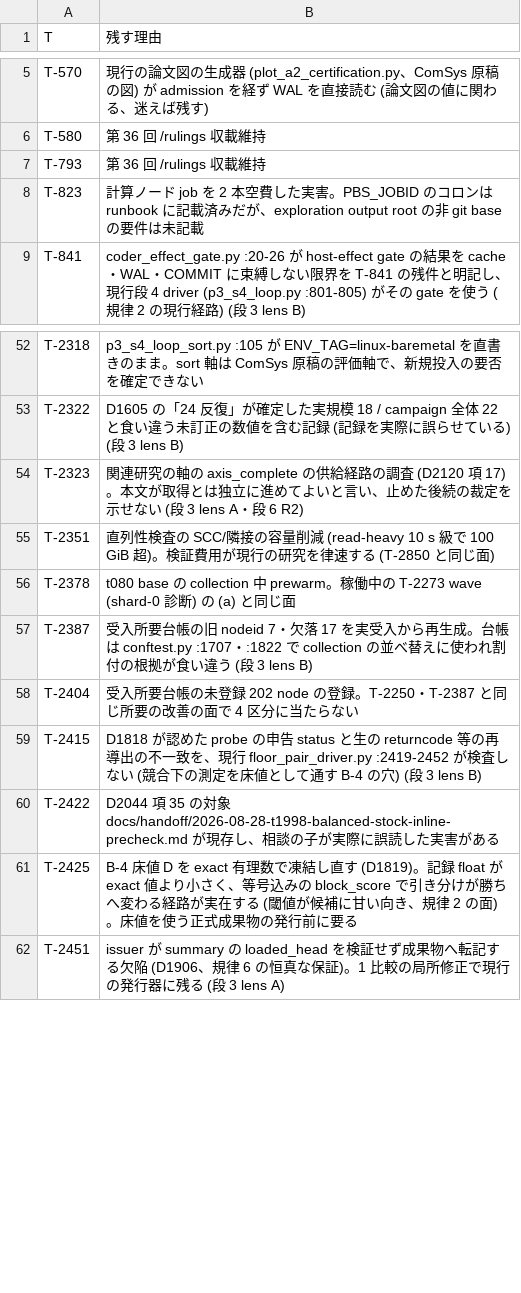
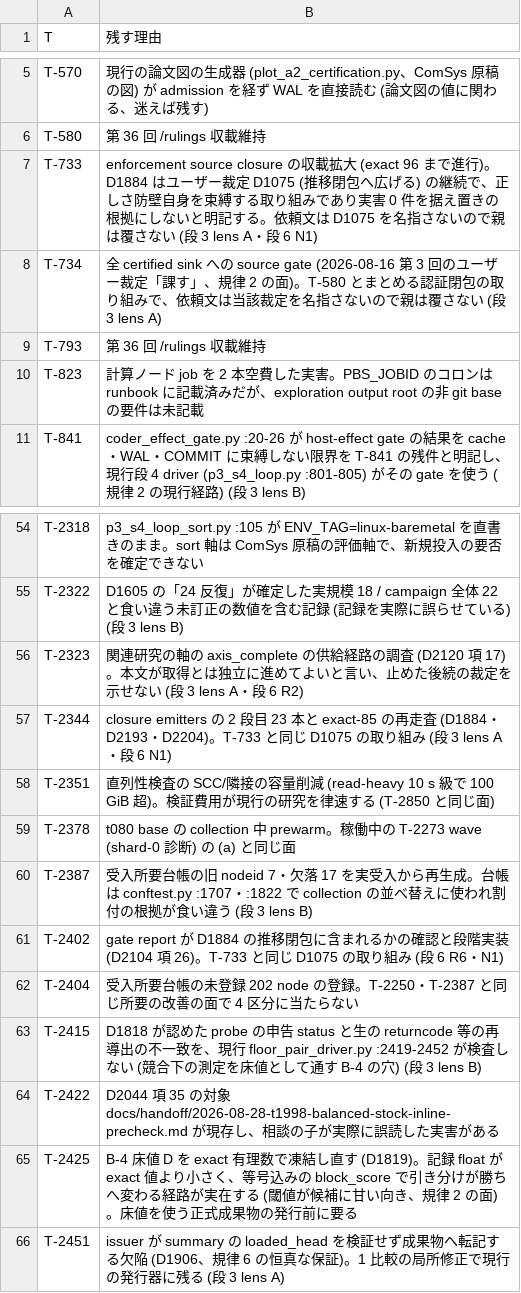
Before and after one commit to thawk105/izanagi, a TSV file: output/insights/2026-09-26/carry-triage/kept.tsv, drawn as a sheet; only a part is shown, gaps mark what is left out.

```diff
--- a/output/insights/2026-09-26/carry-triage/kept.tsv
+++ b/output/insights/2026-09-26/carry-triage/kept.tsv
@@ -6,2 +6,4 @@ T-570	現行の論文図の生成器 (plot_a2_certification.py、ComSys 原稿
 T-580	第 36 回 /rulings 収載維持
+T-733	enforcement source closure の収載拡大 (exact 96 まで進行)。D1884 はユーザー裁定 D1075 (推移閉包へ広げる) の継続で、正しさ防壁自身を束縛する取り組みであり実害 0 件を据え置きの根拠にしないと明記する。依頼文は D1075 を名指さないので親は覆さない (段 3 lens A・段 6 N1)
+T-734	全 certified sink への source gate (2026-08-16 第 3 回のユーザー裁定「課す」、規律 2 の面)。T-580 とまとめる認証閉包の取り組みで、依頼文は当該裁定を名指さないので親は覆さない (段 3 lens A)
 T-793	第 36 回 /rulings 収載維持
@@ -54,2 +56,3 @@ T-2322	D1605 の「24 反復」が確定した実規模 18 / campaign 全体 22
 T-2323	関連研究の軸の axis_complete の供給経路の調査 (D2120 項 17)。本文が取得とは独立に進めてよいと言い、止めた後続の裁定を示せない (段 3 lens A・段 6 R2)
+T-2344	closure emitters の 2 段目 23 本と exact-85 の再走査 (D1884・D2193・D2204)。T-733 と同じ D1075 の取り組み (段 3 lens A・段 6 N1)
 T-2351	直列性検査の SCC/隣接の容量削減 (read-heavy 10 s 級で 100 GiB 超)。検証費用が現行の研究を律速する (T-2850 と同じ面)
@@ -57,2 +60,3 @@ T-2378	t080 base の collection 中 prewarm。稼働中の T-2273 wave (shard-0
 T-2387	受入所要台帳の旧 nodeid 7・欠落 17 を実受入から再生成。台帳は conftest.py :1707・:1822 で collection の並べ替えに使われ割付の根拠が食い違う (段 3 lens B)
+T-2402	gate report が D1884 の推移閉包に含まれるかの確認と段階実装 (D2104 項 26)。T-733 と同じ D1075 の取り組み (段 6 R6・N1)
 T-2404	受入所要台帳の未登録 202 node の登録。T-2250・T-2387 と同じ所要の改善の面で 4 区分に当たらない
```
Also changed, not shown: output/insights/2026-09-26/carry-triage/withdrawn.tsv, 5 other files.
